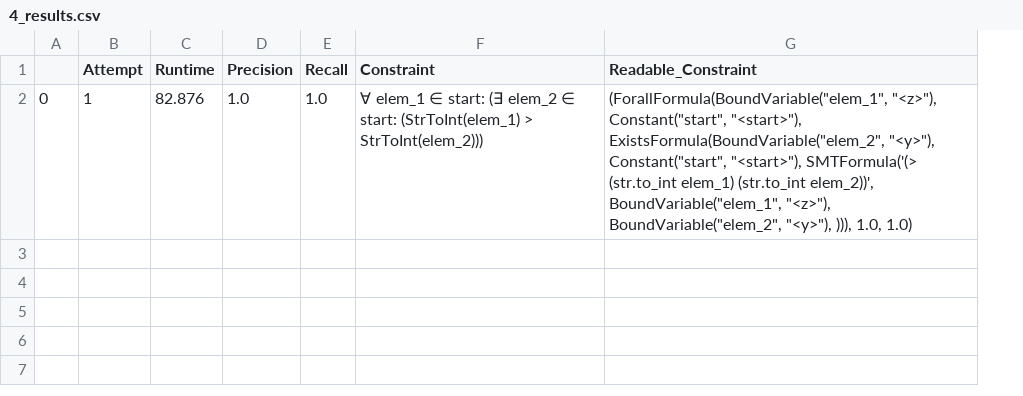
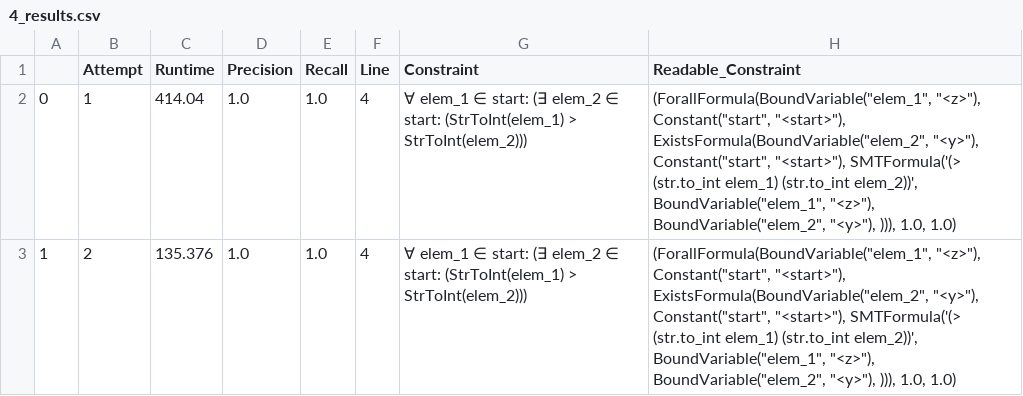
Before and after one commit to Angeloony/avicenna, a CSV file: src/avicenna/experiment/results/middle/4_results.csv, drawn as a sheet; the diff names each change by its address in the sheet, - before the commit and + after, or states it on an @@ line.

```diff
--- a/src/avicenna/experiment/results/middle/4_results.csv
+++ b/src/avicenna/experiment/results/middle/4_results.csv
+column F (Line), row 2: 4
-C2 (Runtime): 82.876
+C2 (Runtime): 414.04
+row 3: 1 | 2 | 135.376 | 1.0 | 1.0 | 4 | ∀ elem_1 ∈ start: (∃ elem_2 ∈ start: (StrToInt(elem_1) > StrToInt(elem_2))) | (ForallFormula(BoundVariable("elem_1", "<z>"), Constant("start", "<start>"), ExistsFormula(BoundVariable("elem_2", "<y>"), Constant("start", "<start>"), SMTFormula('(> (str.to_int elem_1) (str.to_int elem_2))', BoundVariable("elem_1", "<z>"), BoundVariable("elem_2", "<y>"), ))), 1.0, 1.0)
```
Also changed, not shown: src/avicenna/experiment/results/middle/1_results.csv, 5 other files.
